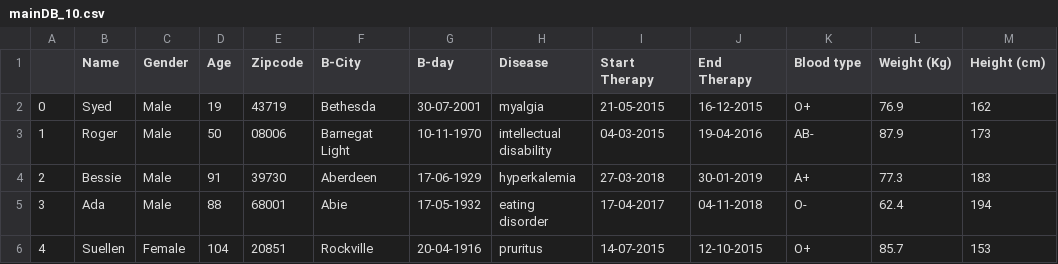
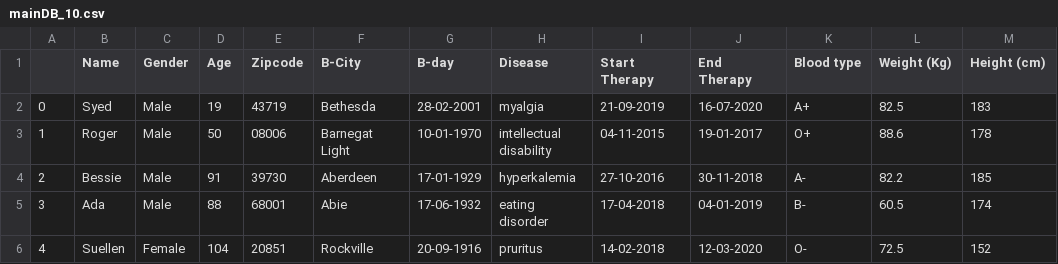
Before and after one commit to AlessandroCaroti/Mondrian, a CSV file: Project/dataset_generator/data/mainDB_10.csv, drawn as a sheet; only a part is shown; the diff covers the shown part only.

```diff
--- a/Project/dataset_generator/data/mainDB_10.csv
+++ b/Project/dataset_generator/data/mainDB_10.csv
@@ -1,6 +1,6 @@
 ,Name,Gender,Age,Zipcode,B-City,B-day,Disease,Start Therapy,End Therapy,Blood type,Weight (Kg),Height (cm)
-0,Syed,Male,19,43719,Bethesda,30-07-2001,myalgia,21-05-2015 ,16-12-2015,O+,76.9,162
-1,Roger,Male,50,08006,Barnegat Light,10-11-1970,intellectual disability,04-03-2015 ,19-04-2016,AB-,87.9,173
-2,Bessie,Male,91,39730,Aberdeen,17-06-1929,hyperkalemia,27-03-2018 ,30-01-2019,A+,77.3,183
-3,Ada,Male,88,68001,Abie,17-05-1932,eating disorder,17-04-2017 ,04-11-2018,O-,62.4,194
-4,Suellen,Female,104,20851,Rockville,20-04-1916,pruritus,14-07-2015 ,12-10-2015,O+,85.7,153
+0,Syed,Male,19,43719,Bethesda,28-02-2001,myalgia,21-09-2019,16-07-2020,A+,82.5,183
+1,Roger,Male,50,08006,Barnegat Light,10-01-1970,intellectual disability,04-11-2015,19-01-2017,O+,88.6,178
+2,Bessie,Male,91,39730,Aberdeen,17-01-1929,hyperkalemia,27-10-2016,30-11-2018,A-,82.2,185
+3,Ada,Male,88,68001,Abie,17-06-1932,eating disorder,17-04-2018,04-01-2019,B-,60.5,174
+4,Suellen,Female,104,20851,Rockville,20-09-1916,pruritus,14-02-2018,12-03-2020,O-,72.5,152
```
Also changed, not shown: 29 edited cells elsewhere in this file, Project/dataset_generator/data/mainDB_100.csv, Project/dataset_generator/data/mainDB_1000.csv, 12 other files.
